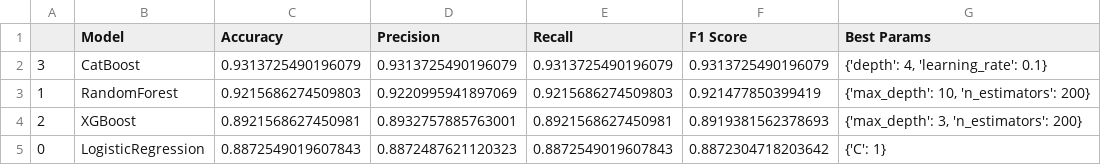
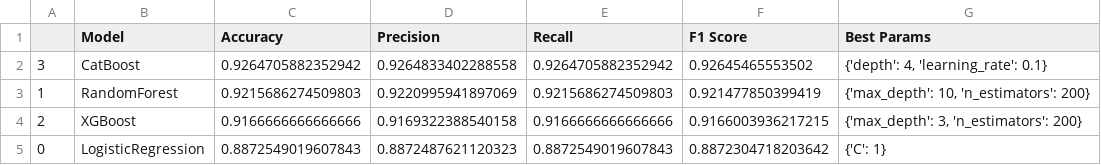
Before and after one commit to SAMANTA1401/Heart_disease_classification, a CSV file: model_evaluation/evaluation_report.csv, drawn as a sheet.

```diff
--- a/model_evaluation/evaluation_report.csv
+++ b/model_evaluation/evaluation_report.csv
@@ -1,5 +1,5 @@
 ,Model,Accuracy,Precision,Recall,F1 Score,Best Params
-3,CatBoost,0.9313725490196079,0.9313725490196079,0.9313725490196079,0.9313725490196079,"{'depth': 4, 'learning_rate': 0.1}"
+3,CatBoost,0.9264705882352942,0.9264833402288558,0.9264705882352942,0.92645465553502,"{'depth': 4, 'learning_rate': 0.1}"
 1,RandomForest,0.9215686274509803,0.9220995941897069,0.9215686274509803,0.921477850399419,"{'max_depth': 10, 'n_estimators': 200}"
-2,XGBoost,0.8921568627450981,0.8932757885763001,0.8921568627450981,0.8919381562378693,"{'max_depth': 3, 'n_estimators': 200}"
+2,XGBoost,0.9166666666666666,0.9169322388540158,0.9166666666666666,0.9166003936217215,"{'max_depth': 3, 'n_estimators': 200}"
 0,LogisticRegression,0.8872549019607843,0.8872487621120323,0.8872549019607843,0.8872304718203642,{'C': 1}
```
Also changed, not shown: catboost_info/time_left.tsv, 13 other files.
